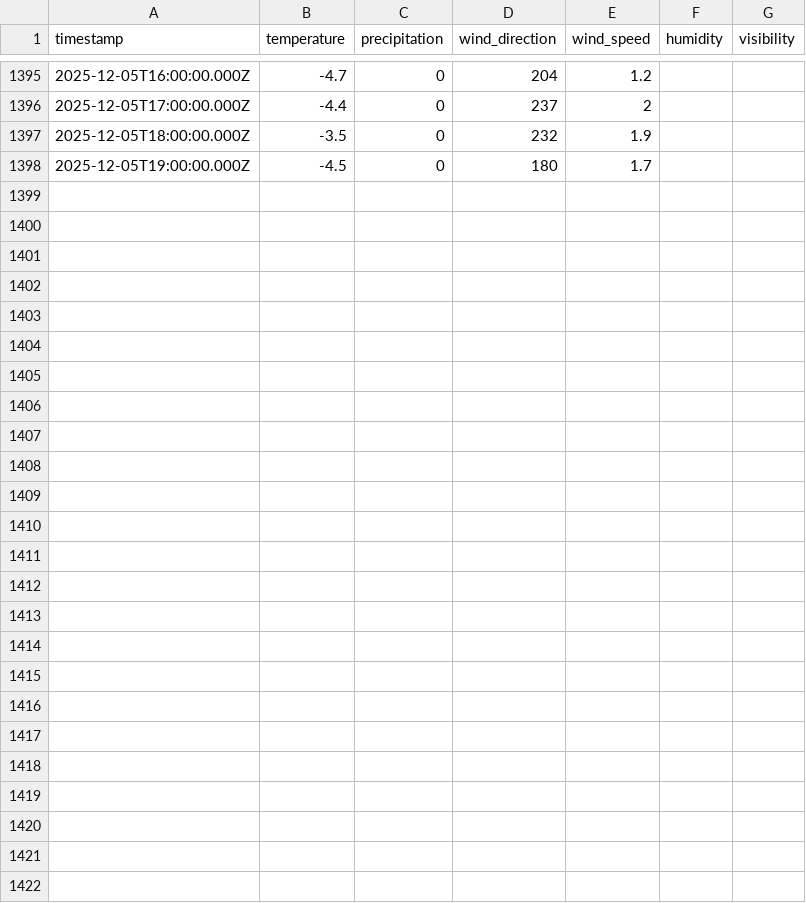
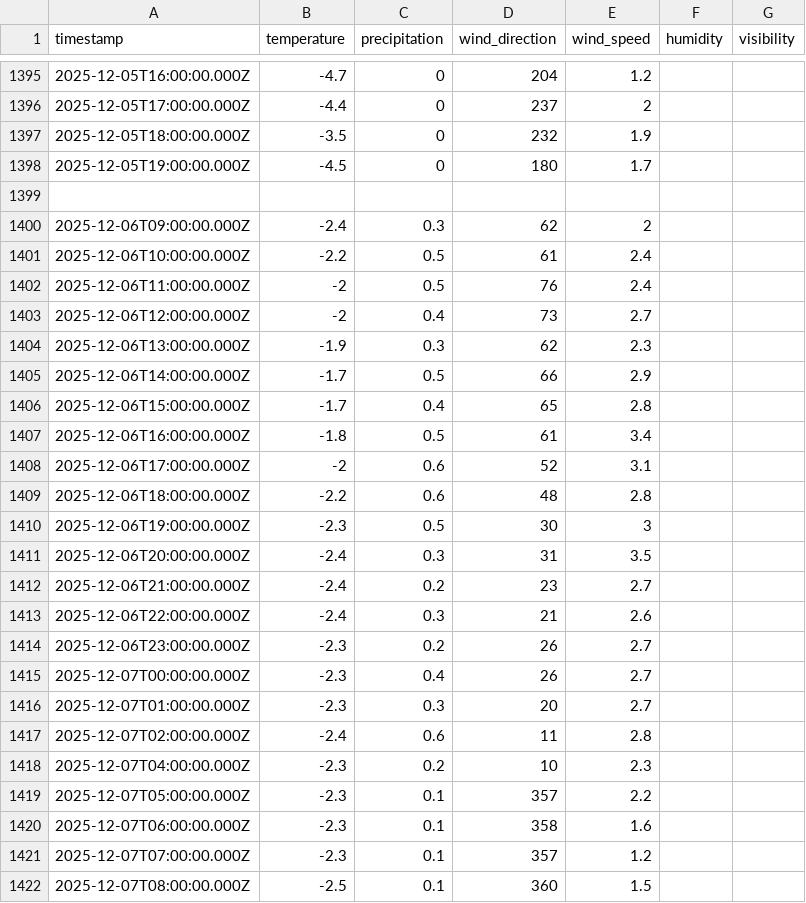
Before and after one commit to fredrikbromee/isitfluffy, a CSV file: data/weather_data.csv, drawn as a sheet; only a part is shown, gaps mark what is left out; the diff names each change by its address in the sheet, - before the commit and + after, or states it on an @@ line.

```diff
--- a/data/weather_data.csv
+++ b/data/weather_data.csv
+row 1399: (empty)
+row 1400: 2025-12-06T09:00:00.000Z | -2.4 | 0.3 | 62 | 2
+row 1401: 2025-12-06T10:00:00.000Z | -2.2 | 0.5 | 61 | 2.4
+row 1402: 2025-12-06T11:00:00.000Z | -2 | 0.5 | 76 | 2.4
+row 1403: 2025-12-06T12:00:00.000Z | -2 | 0.4 | 73 | 2.7
+row 1404: 2025-12-06T13:00:00.000Z | -1.9 | 0.3 | 62 | 2.3
+row 1405: 2025-12-06T14:00:00.000Z | -1.7 | 0.5 | 66 | 2.9
+row 1406: 2025-12-06T15:00:00.000Z | -1.7 | 0.4 | 65 | 2.8
+row 1407: 2025-12-06T16:00:00.000Z | -1.8 | 0.5 | 61 | 3.4
+row 1408: 2025-12-06T17:00:00.000Z | -2 | 0.6 | 52 | 3.1
+row 1409: 2025-12-06T18:00:00.000Z | -2.2 | 0.6 | 48 | 2.8
+row 1410: 2025-12-06T19:00:00.000Z | -2.3 | 0.5 | 30 | 3
+row 1411: 2025-12-06T20:00:00.000Z | -2.4 | 0.3 | 31 | 3.5
+row 1412: 2025-12-06T21:00:00.000Z | -2.4 | 0.2 | 23 | 2.7
+row 1413: 2025-12-06T22:00:00.000Z | -2.4 | 0.3 | 21 | 2.6
+row 1414: 2025-12-06T23:00:00.000Z | -2.3 | 0.2 | 26 | 2.7
+row 1415: 2025-12-07T00:00:00.000Z | -2.3 | 0.4 | 26 | 2.7
+row 1416: 2025-12-07T01:00:00.000Z | -2.3 | 0.3 | 20 | 2.7
+row 1417: 2025-12-07T02:00:00.000Z | -2.4 | 0.6 | 11 | 2.8
+row 1418: 2025-12-07T04:00:00.000Z | -2.3 | 0.2 | 10 | 2.3
+row 1419: 2025-12-07T05:00:00.000Z | -2.3 | 0.1 | 357 | 2.2
+row 1420: 2025-12-07T06:00:00.000Z | -2.3 | 0.1 | 358 | 1.6
+row 1421: 2025-12-07T07:00:00.000Z | -2.3 | 0.1 | 357 | 1.2
+row 1422: 2025-12-07T08:00:00.000Z | -2.5 | 0.1 | 360 | 1.5
```
Also changed, not shown: data/snowfall_daily.csv, 6 other files.
